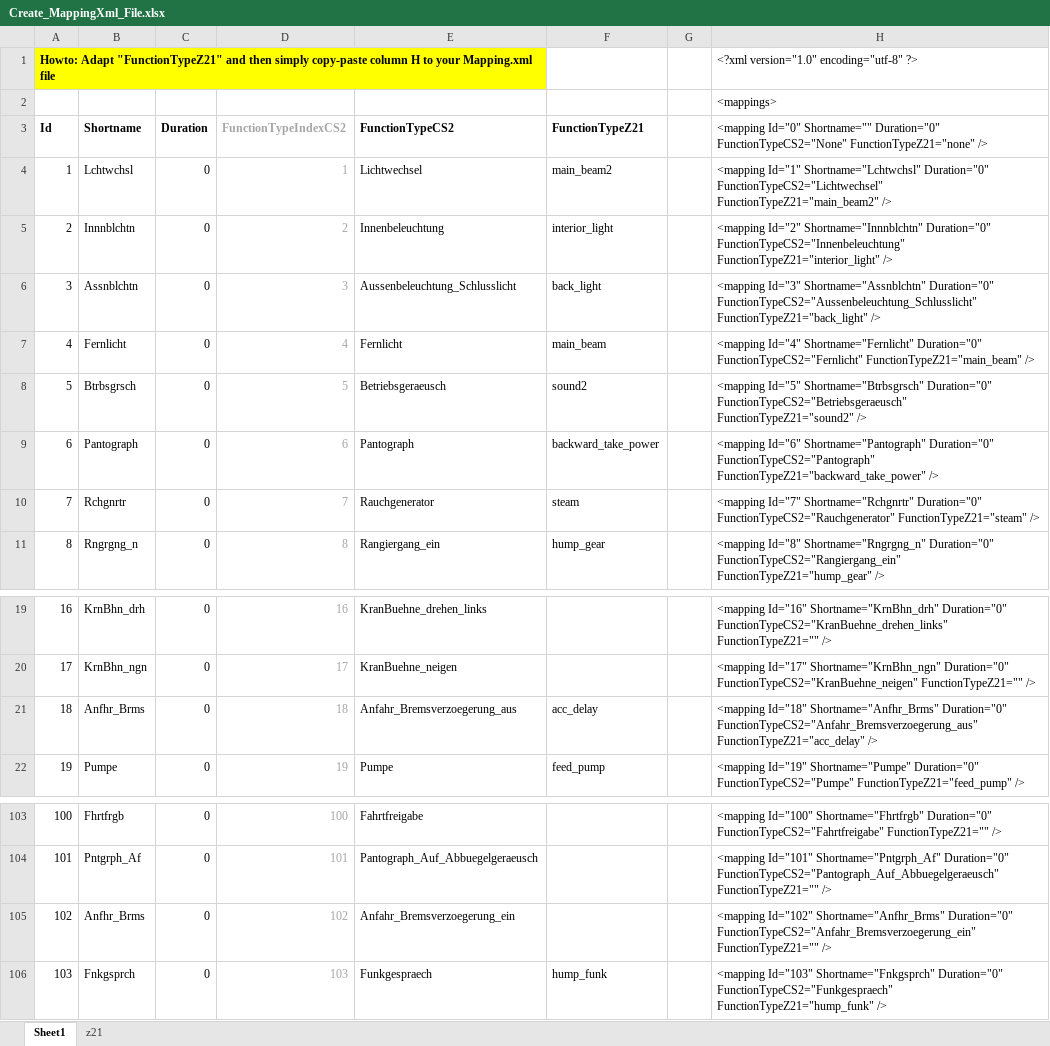
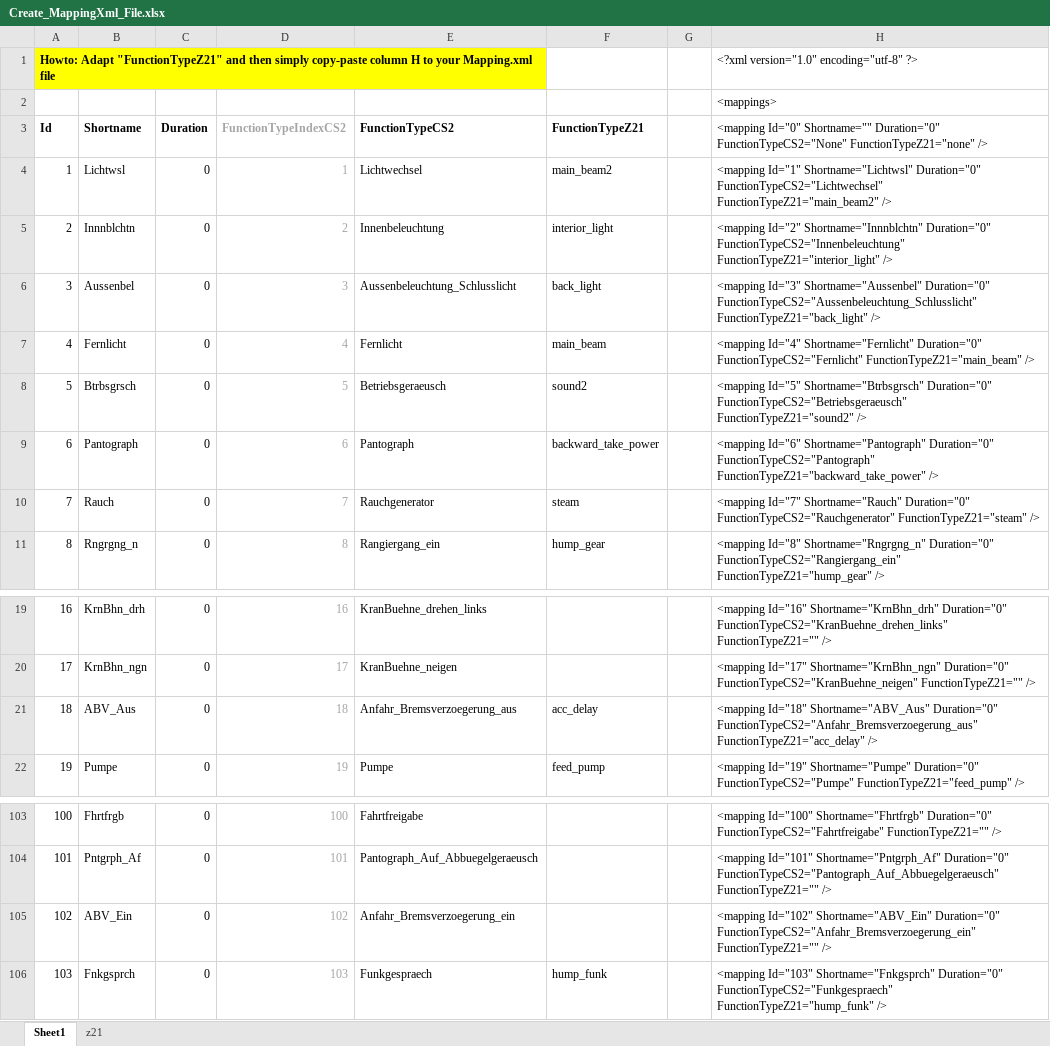
Before and after one commit to RalfMende/LocDbConverterConsole, an Excel workbook: Create_MappingXml_File.xlsx, sheet Sheet1, drawn as a sheet; only a part is shown, gaps mark what is left out; values as stored, in another font and other column widths than the file's, no borders; conditional formats not drawn; the diff names each change by its address in the sheet, - before the commit and + after, or states it on an @@ line.

```diff
--- a/Create_MappingXml_File.xlsx (sheet Sheet1)
+++ b/Create_MappingXml_File.xlsx (sheet Sheet1)
-B4 (Shortname): Lchtwchsl
+B4 (Shortname): Lichtwsl
-H4: <mapping Id="1" Shortname="Lchtwchsl" Duration="0" FunctionTypeCS2="Lichtwechsel"…
+H4: <mapping Id="1" Shortname="Lichtwsl" Duration="0" FunctionTypeCS2="Lichtwechsel"…
-B6 (Shortname): Assnblchtn
+B6 (Shortname): Aussenbel
-H6: <mapping Id="3" Shortname="Assnblchtn" Duration="0" FunctionTypeCS2="Aussenbeleuchtung_Schlusslicht"…
+H6: <mapping Id="3" Shortname="Aussenbel" Duration="0" FunctionTypeCS2="Aussenbeleuchtung_Schlusslicht"…
-B10 (Shortname): Rchgnrtr
+B10 (Shortname): Rauch
-H10: <mapping Id="7" Shortname="Rchgnrtr" Duration="0" FunctionTypeCS2="Rauchgenerator"…
+H10: <mapping Id="7" Shortname="Rauch" Duration="0" FunctionTypeCS2="Rauchgenerator"…
-B21 (Shortname): Anfhr_Brms
+B21 (Shortname): ABV_Aus
-H21: <mapping Id="18" Shortname="Anfhr_Brms" Duration="0" FunctionTypeCS2="Anfahr_Bremsverzoegerung_aus"…
+H21: <mapping Id="18" Shortname="ABV_Aus" Duration="0" FunctionTypeCS2="Anfahr_Bremsverzoegerung_aus"…
-B105 (Shortname): Anfhr_Brms
+B105 (Shortname): ABV_Ein
-H105: <mapping Id="102" Shortname="Anfhr_Brms" Duration="0" FunctionTypeCS2="Anfahr_Bremsverzoegerung_ein"…
+H105: <mapping Id="102" Shortname="ABV_Ein" Duration="0" FunctionTypeCS2="Anfahr_Bremsverzoegerung_ein"…
```
